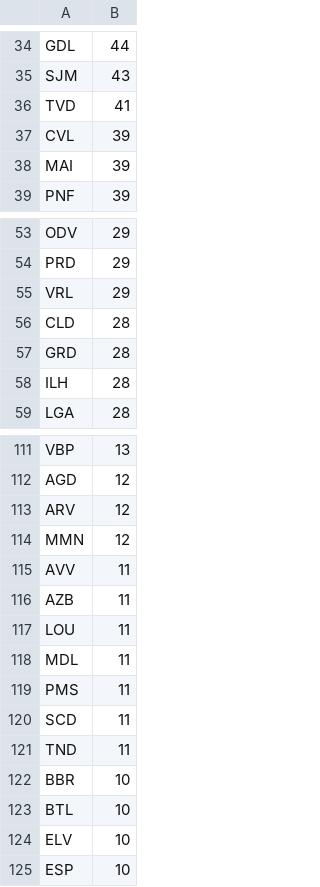
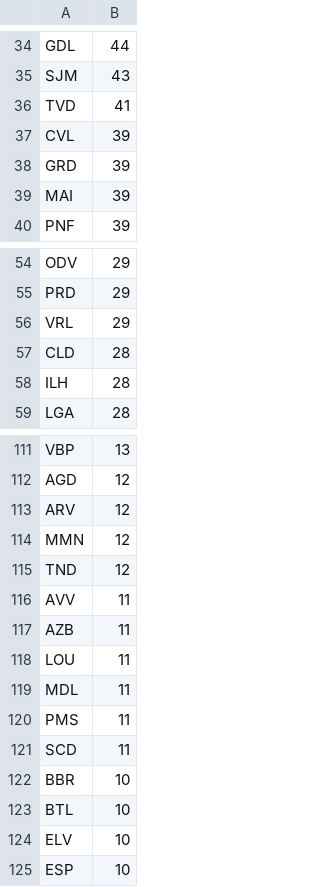
Before and after one commit to avataranedotas/get_NAP_mobie, a CSV file: prefix_counts.csv, drawn as a sheet; only a part is shown, gaps mark what is left out.

```diff
--- a/prefix_counts.csv
+++ b/prefix_counts.csv
@@ -37,2 +37,3 @@ TVD;41
 CVL;39
+GRD;39
 MAI;39
@@ -56,3 +57,2 @@ VRL;29
 CLD;28
-GRD;28
 ILH;28
@@ -114,2 +114,3 @@ ARV;12
 MMN;12
+TND;12
 AVV;11
@@ -120,3 +121,2 @@ PMS;11
 SCD;11
-TND;11
 BBR;10
```
Also changed, not shown: opc_counts.csv, 6 other files.
